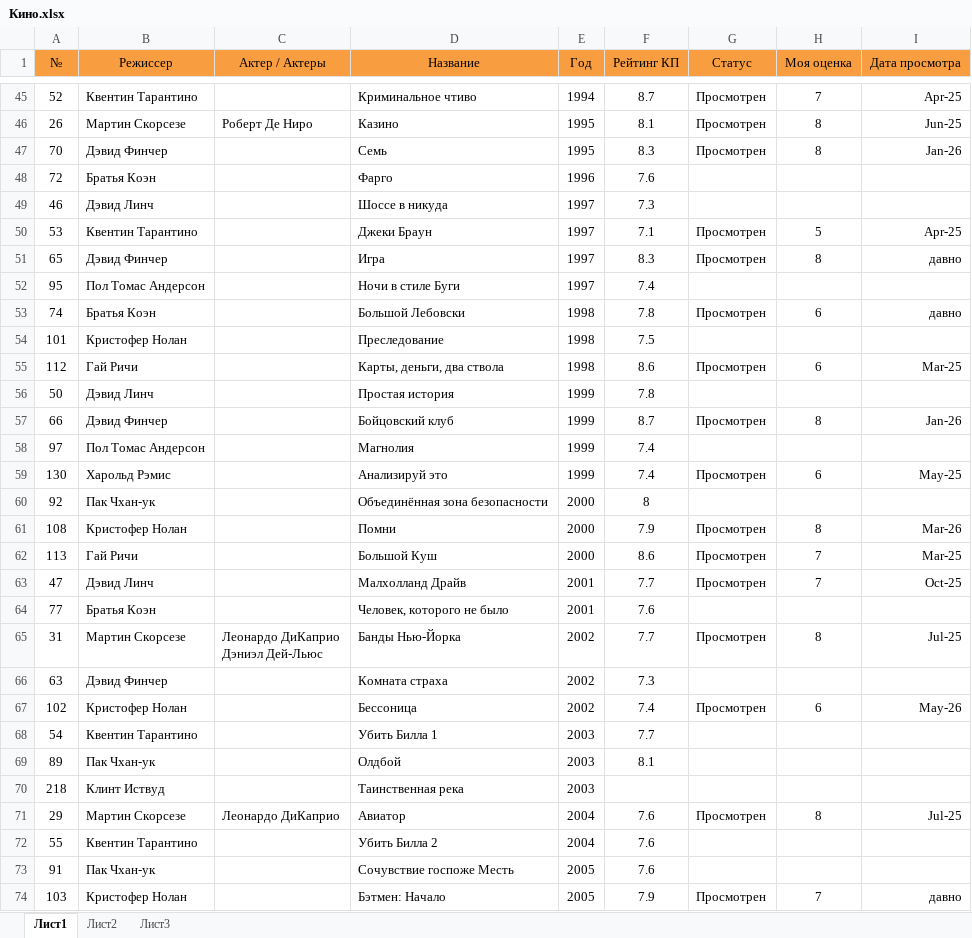
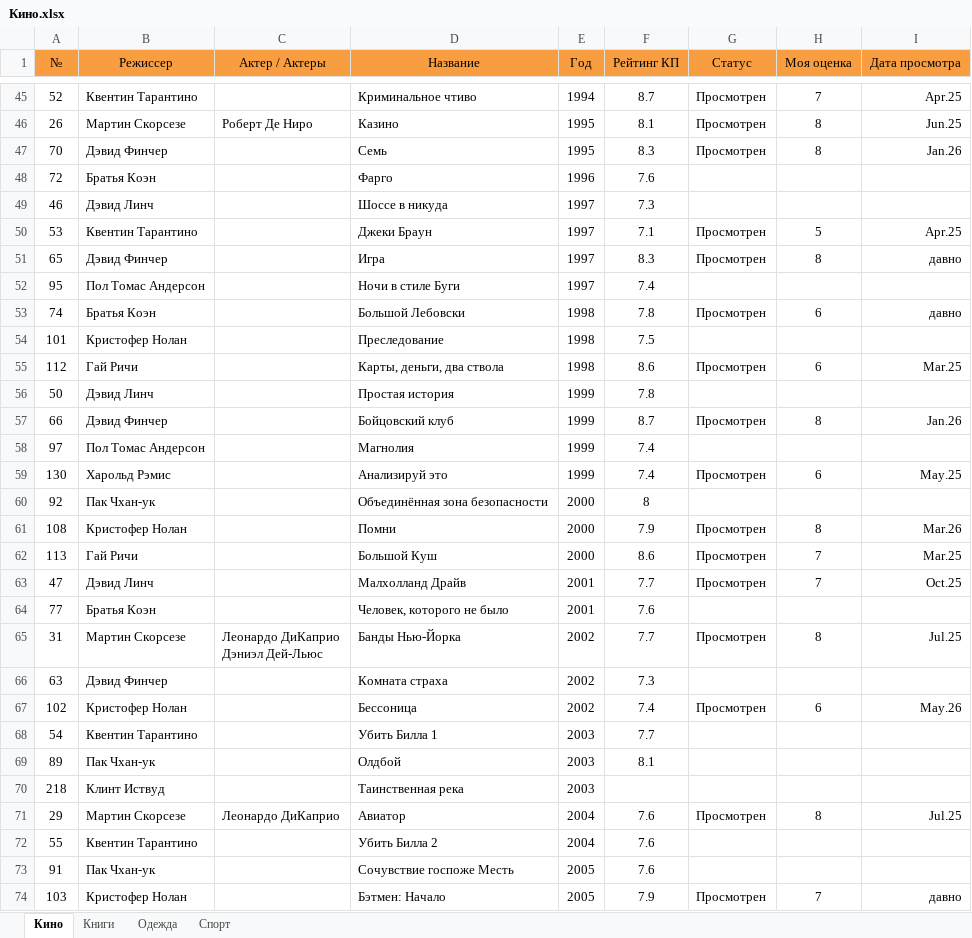
Before and after one commit to EugenySobyanin/Repository_1, an Excel workbook: Другое/Кино.xlsx, sheet Кино, drawn as a sheet; only a part is shown, gaps mark what is left out; values as stored, in another font and other column widths than the file's, no borders; conditional formats not drawn; the diff covers the shown part only; the diff names each change by its address in the sheet, - before the commit and + after, or states it on an @@ line.

```diff
--- a/Другое/Кино.xlsx (sheet Кино)
+++ b/Другое/Кино.xlsx (sheet Кино)
-sheet tab: Лист1
+sheet tab: Кино
-sheet tab: Лист2
+sheet tab: Книги
-sheet tab: Лист3
+sheet tab: Одежда
+sheet tab: Спорт
-I45 (Дата просмотра): Apr-25
+I45 (Дата просмотра): Apr.25
-I46 (Дата просмотра): Jun-25
+I46 (Дата просмотра): Jun.25
-I47 (Дата просмотра): Jan-26
+I47 (Дата просмотра): Jan.26
-I50 (Дата просмотра): Apr-25
+I50 (Дата просмотра): Apr.25
-I55 (Дата просмотра): Mar-25
+I55 (Дата просмотра): Mar.25
-I57 (Дата просмотра): Jan-26
+I57 (Дата просмотра): Jan.26
-I59 (Дата просмотра): May-25
+I59 (Дата просмотра): May.25
-I61 (Дата просмотра): Mar-26
+I61 (Дата просмотра): Mar.26
-I62 (Дата просмотра): Mar-25
+I62 (Дата просмотра): Mar.25
-I63 (Дата просмотра): Oct-25
+I63 (Дата просмотра): Oct.25
-I65 (Дата просмотра): Jul-25
+I65 (Дата просмотра): Jul.25
-I67 (Дата просмотра): May-26
+I67 (Дата просмотра): May.26
-I71 (Дата просмотра): Jul-25
+I71 (Дата просмотра): Jul.25
```
Also changed, not shown: 42 edited cells elsewhere in this sheet.
